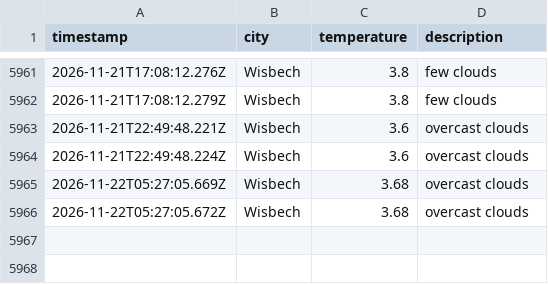
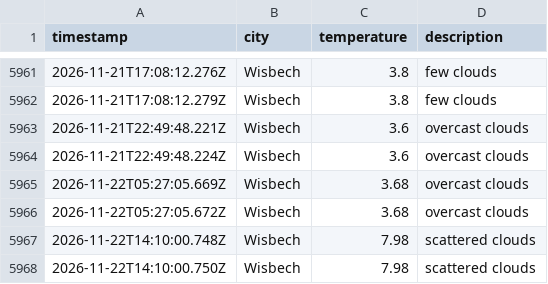
Before and after one commit to jamesYoungs4/New-Data-Weather-Ops, a CSV file: data/weather_log.csv, drawn as a sheet; only a part is shown, gaps mark what is left out; the diff names each change by its address in the sheet, - before the commit and + after, or states it on an @@ line.

```diff
--- a/data/weather_log.csv
+++ b/data/weather_log.csv
+row 5967: 2026-11-22T14:10:00.748Z | Wisbech | 7.98 | scattered clouds
+row 5968: 2026-11-22T14:10:00.750Z | Wisbech | 7.98 | scattered clouds
```
Also changed, not shown: 1 other file.
